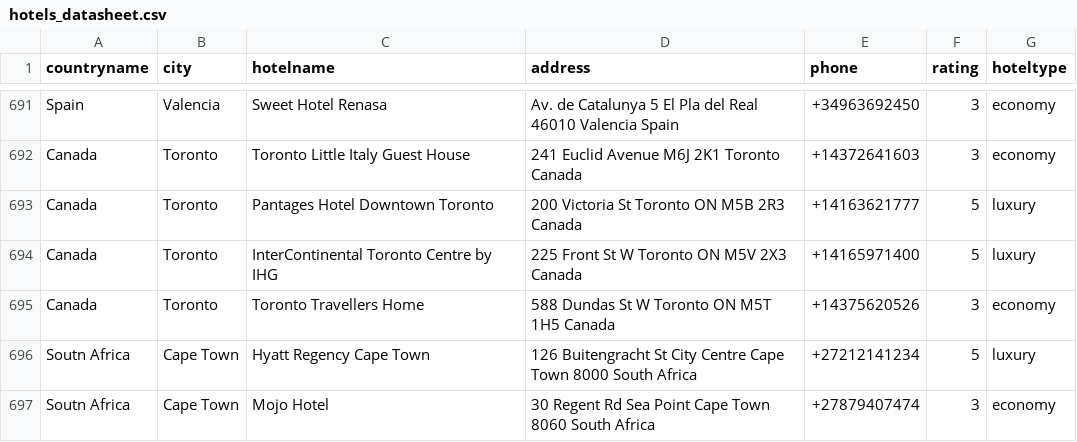
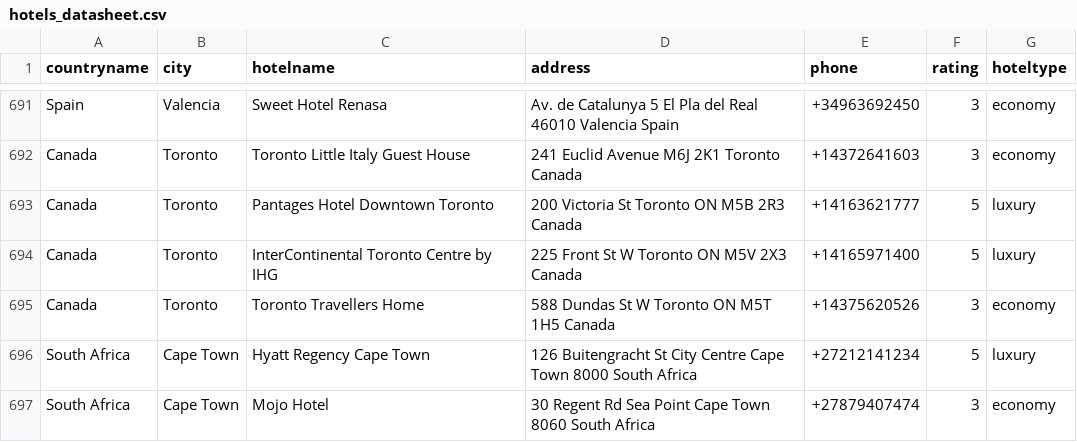
Before and after one commit to moodkhan87/dummybookings, a CSV file: hotels_datasheet.csv, drawn as a sheet; only a part is shown, gaps mark what is left out.

Commit message:
Update hotels_datasheet.csv

```diff
--- a/hotels_datasheet.csv
+++ b/hotels_datasheet.csv
@@ -695,3 +695,3 @@ Canada,Toronto,InterContinental Toronto Centre by IHG,225 Front St W Toronto ON
 Canada,Toronto,Toronto Travellers Home,588 Dundas St W Toronto ON M5T 1H5 Canada,+14375620526,3,economy
-Soutn Africa,Cape Town,Hyatt Regency Cape Town,126 Buitengracht St City Centre Cape Town 8000 South Africa,+27212141234,5,luxury
-Soutn Africa,Cape Town,Mojo Hotel,30 Regent Rd Sea Point Cape Town 8060 South Africa,+27879407474,3,economy
+South Africa,Cape Town,Hyatt Regency Cape Town,126 Buitengracht St City Centre Cape Town 8000 South Africa,+27212141234,5,luxury
+South Africa,Cape Town,Mojo Hotel,30 Regent Rd Sea Point Cape Town 8060 South Africa,+27879407474,3,economy
```
